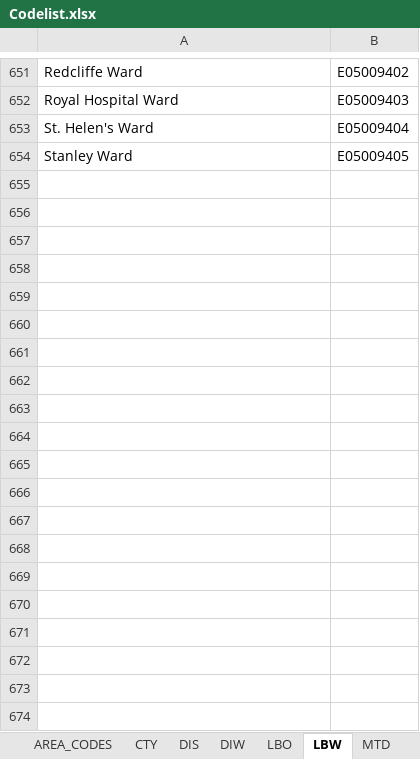
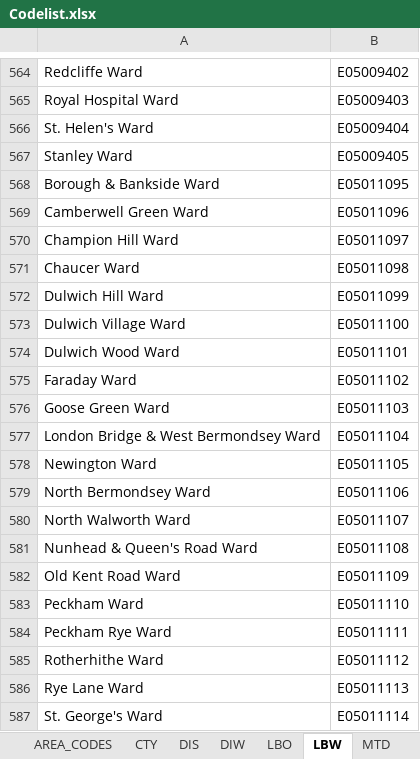
Before and after one commit to scottishgovernment/os-codepoint, an Excel workbook: Doc/Codelist.xlsx, sheet LBW, drawn as a sheet; only a part is shown, gaps mark what is left out; values as stored, in another font and other column widths than the file's, no borders; the diff covers the shown part only; the diff names each change by its address in the sheet, - before the commit and + after, or states it on an @@ line.

```diff
--- a/Doc/Codelist.xlsx (sheet LBW)
+++ b/Doc/Codelist.xlsx (sheet LBW)
+row 568: Borough & Bankside Ward | E05011095
+row 569: Camberwell Green Ward | E05011096
+row 570: Champion Hill Ward | E05011097
+row 571: Chaucer Ward | E05011098
+row 572: Dulwich Hill Ward | E05011099
+row 573: Dulwich Village Ward | E05011100
+row 574: Dulwich Wood Ward | E05011101
+row 575: Faraday Ward | E05011102
+row 576: Goose Green Ward | E05011103
+row 577: London Bridge & West Bermondsey Ward | E05011104
+row 578: Newington Ward | E05011105
+row 579: North Bermondsey Ward | E05011106
+row 580: North Walworth Ward | E05011107
+row 581: Nunhead & Queen's Road Ward | E05011108
+row 582: Old Kent Road Ward | E05011109
+row 583: Peckham Ward | E05011110
+row 584: Peckham Rye Ward | E05011111
+row 585: Rotherhithe Ward | E05011112
+row 586: Rye Lane Ward | E05011113
+row 587: St. George's Ward | E05011114
```
Also changed, not shown: 70 added rows and 87 removed rows elsewhere in this sheet, sheet DIW, sheet UTW, sheet MTW, sheet DIS, sheet UTA, sheet UTE, 2 more sheets, 20 other files.
